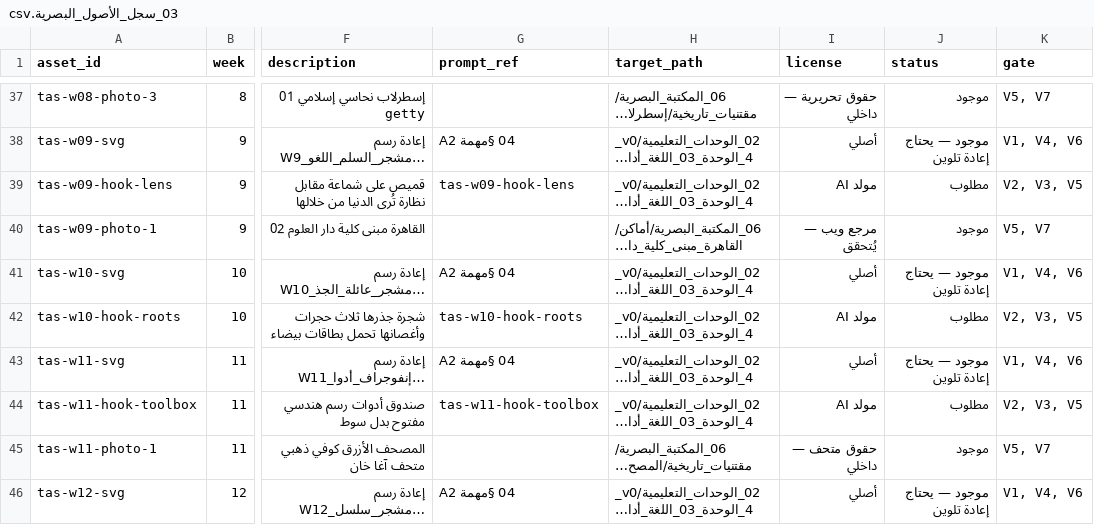
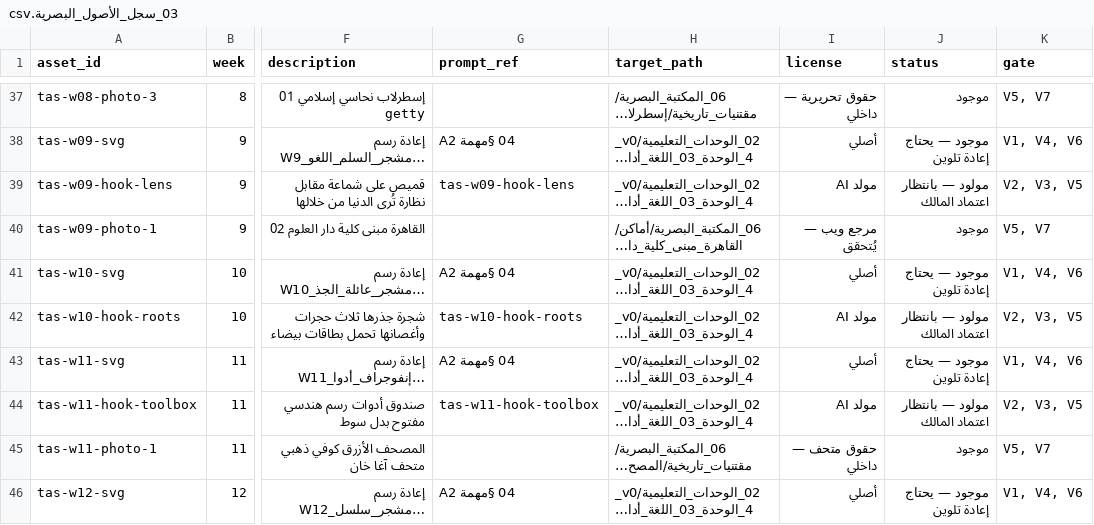
Before and after one commit to marwanabdulhady-gif/tasees-Ayman, a CSV file: 07_الهوية_البصرية_والتفاعل/03_سجل_الأصول_البصرية.csv, drawn as a sheet; only a part is shown, gaps mark what is left out; long unchanged cells end in …; the diff covers the shown part only; the diff names each change by its address in the sheet, - before the commit and + after, or states it on an @@ line.

Commit message:
رسوم الخطاف: الدفعة ٢ (الأسابيع ٩–١٦) — ١٦ أسبوعًا مكتملة
- ٨ صور PNG 1920×1080 + .json لكل واحدة في 03_المواد_البصرية/hooks/ للوحدتين ٣ و٤
- ٨ art_src جديدة في week_content_data.py → إعادة بناء ٩–١٦ وظهرت الصور في شاشات L2
- المعرض مراجعة_رسوم_الخطاف.html صار ١٧ صورة (١–١٦) والمتبقي معلَّن
- التقرير + §A1 + الحالة + READMEs و٣ وو٤ محدَّثة
- مراجعة بصرية: w13 وw14 بلا أشخاص · w12 وw15 ظلّان بلا ملامح · لا نص ولا أرقام · لون تمييز واحد
- فحص: build --check ✓ ١–١٧ · check_drift = لا تغيير · كل art_src يشير إلى ملف موجود

Co-authored-by: arena-agent <297053741+arena-agent@users.noreply.github.com>

```diff
--- a/07_الهوية_البصرية_والتفاعل/03_سجل_الأصول_البصرية.csv
+++ b/07_الهوية_البصرية_والتفاعل/03_سجل_الأصول_البصرية.csv
-J39 (status): مطلوب
+J39 (status): مولود — بانتظار اعتماد المالك
-J42 (status): مطلوب
+J42 (status): مولود — بانتظار اعتماد المالك
-J44 (status): مطلوب
+J44 (status): مولود — بانتظار اعتماد المالك
```
Also changed, not shown: 5 edited cells elsewhere in this file, 30 other files.
